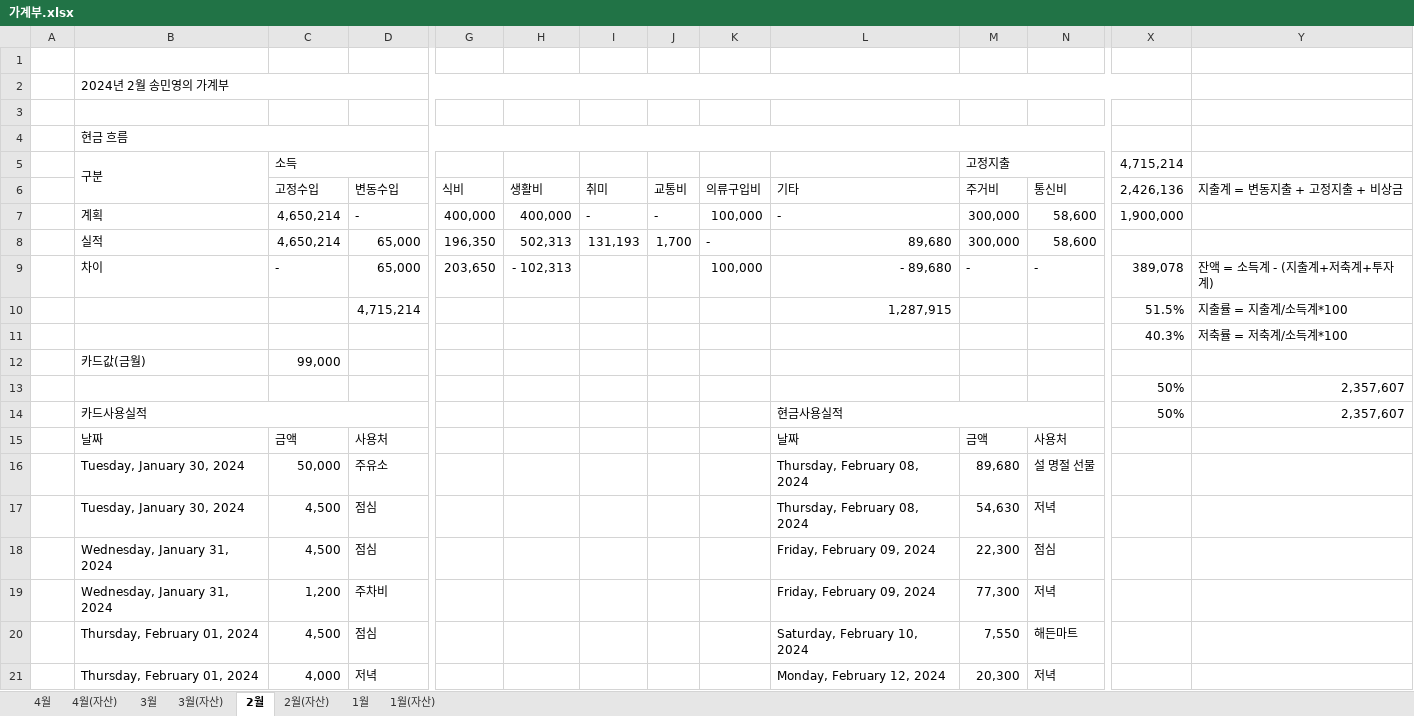
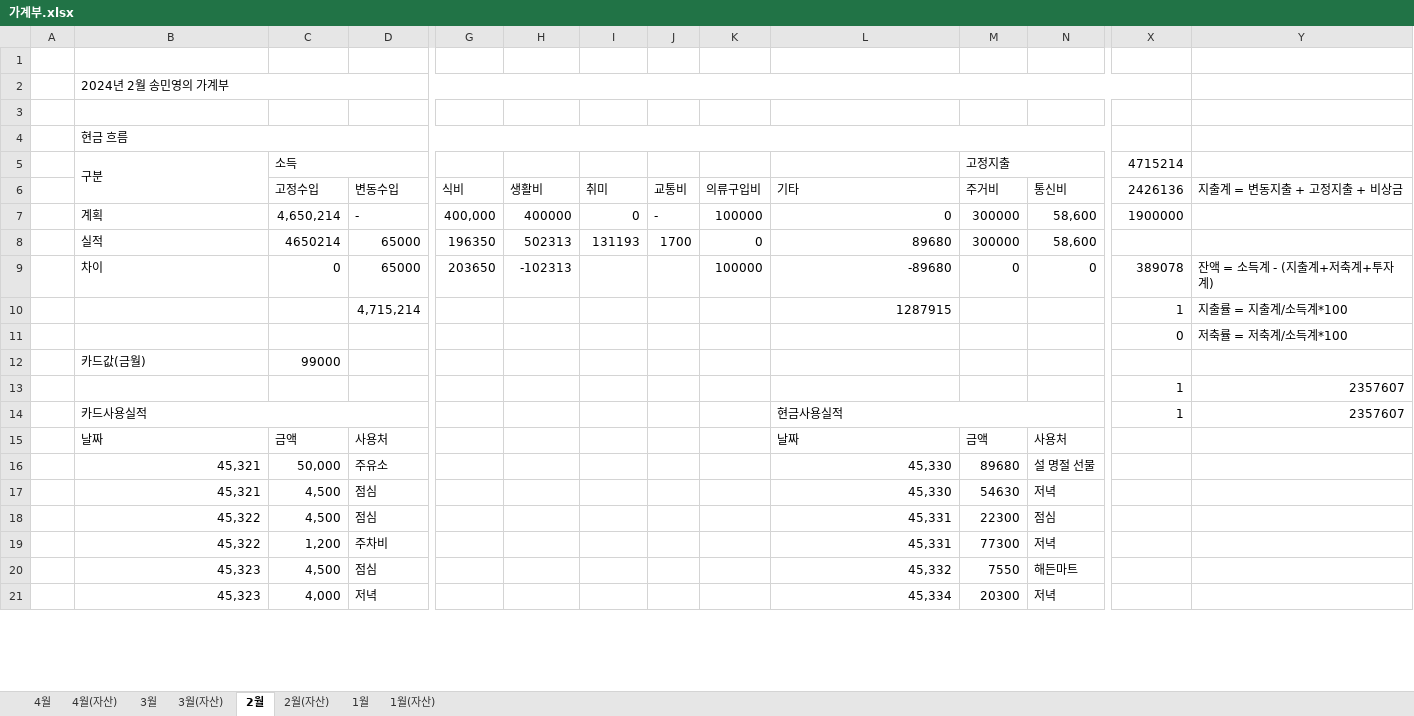
Before and after one commit to dpstjf456/dpstjf456.github.io, an Excel workbook: sharebox/가계부.xlsx, sheet 2월, drawn as a sheet; only a part is shown, gaps mark what is left out; values as stored, in another font and other column widths than the file's, no cell formats; conditional formats not drawn; removed rows and columns are numbered as before the commit, all else as after; rows hold the shown columns only; the diff covers the shown part only; the diff names each change by its address in the sheet, - before the commit and + after, or states it on an @@ line.

```diff
--- a/sharebox/가계부.xlsx (sheet 2월)
+++ b/sharebox/가계부.xlsx (sheet 2월)
-X5: 4,715,214
+X5: 4715214
-X6 (4715214): 2,426,136
+X6 (4715214): 2426136
-H7: 400,000
+H7: 400000
-I7: -
+I7: 0
-K7: 100,000
+K7: 100000
-L7: -
+L7: 0
-M7 (고정지출): 300,000
+M7 (고정지출): 300000
-X7 (4715214): 1,900,000
+X7 (4715214): 1900000
-row 8:  | 실적 | 4,650,214 | 65,000 | 196,350 | 502,313 | 131,193 | 1,700 | - | 89,680 | 300,000 | 58,600
-row 9:  | 차이 | - | 65,000 | 203,650 | - 102,313 |  |  | 100,000 | - 89,680 | - | - | 389,078 | 잔액 = 소득계 - (지출계+저축계+투자계)
+row 8:  | 실적 | 4650214 | 65000 | 196350 | 502313 | 131193 | 1700 | 0 | 89680 | 300000 | 58,600
+row 9:  | 차이 | 0 | 65000 | 203650 | -102313 |  |  | 100000 | -89680 | 0 | 0 | 389078 | 잔액 = 소득계 - (지출계+저축계+투자계)
-L10: 1,287,915
+L10: 1287915
-X10 (4715214): 51.5%
+X10 (4715214): 1
-X11 (4715214): 40.3%
+X11 (4715214): 0
-C12 (소득): 99,000
+C12 (소득): 99000
-row 13:  |  |  |  |  |  |  |  |  |  |  |  | 50% | 2,357,607
+row 13:  |  |  |  |  |  |  |  |  |  |  |  | 1 | 2357607
-X14 (4715214): 50%
+X14 (4715214): 1
-Y14: 2,357,607
+Y14: 2357607
-B16:B17 (구분): Tuesday, January 30, 2024
+B16:B17 (구분): 45,321
-L16:L17: Thursday, February 08, 2024
+L16:L17: 45,330
-M16 (고정지출): 89,680
+M16 (고정지출): 89680
-M17 (고정지출): 54,630
+M17 (고정지출): 54630
-B18:B19 (구분): Wednesday, January 31, 2024
+B18:B19 (구분): 45,322
-L18:L19: Friday, February 09, 2024
+L18:L19: 45,331
-M18 (고정지출): 22,300
+M18 (고정지출): 22300
-M19 (고정지출): 77,300
+M19 (고정지출): 77300
-B20:B21 (구분): Thursday, February 01, 2024
+B20:B21 (구분): 45,323
-L20: Saturday, February 10, 2024
+L20: 45,332
-M20 (고정지출): 7,550
+M20 (고정지출): 7550
-L21: Monday, February 12, 2024
+L21: 45,334
-M21 (고정지출): 20,300
+M21 (고정지출): 20300
```
Also changed, not shown: 69 edited cells elsewhere in this sheet, sheet 3월, sheet 1월, sheet 4월, sheet 3월(자산), sheet 2월(자산), sheet 4월(자산), 1 more sheet, cell formats.
